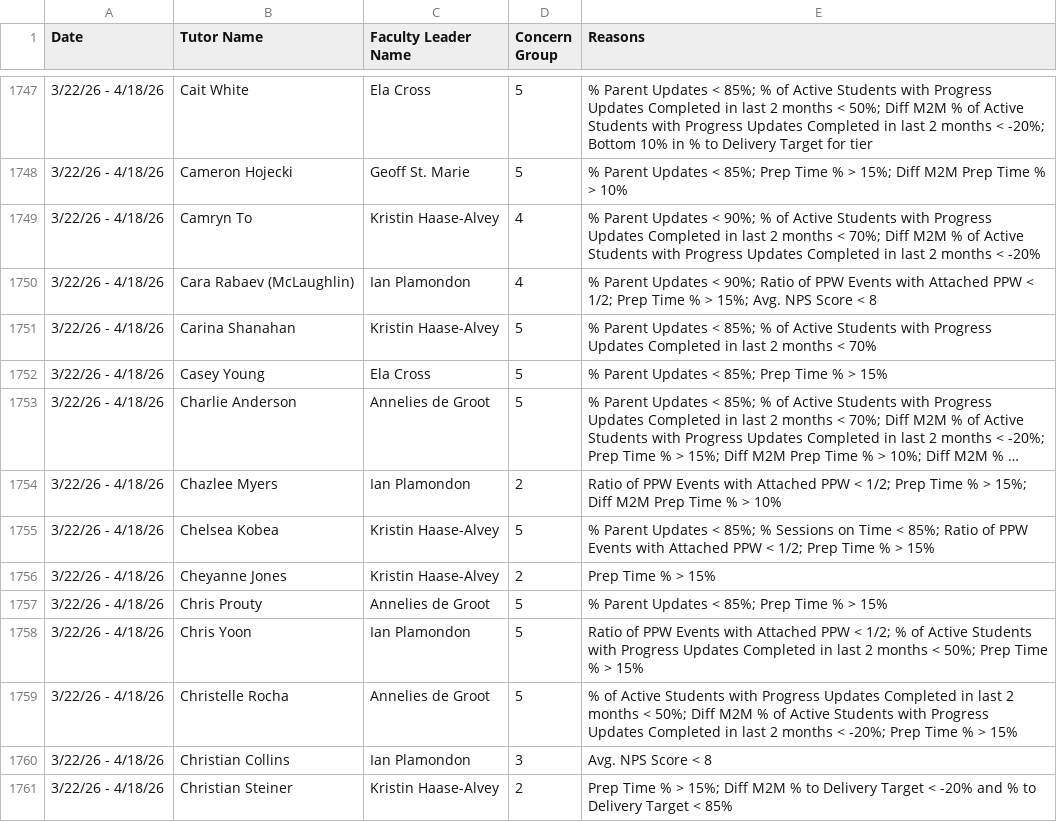
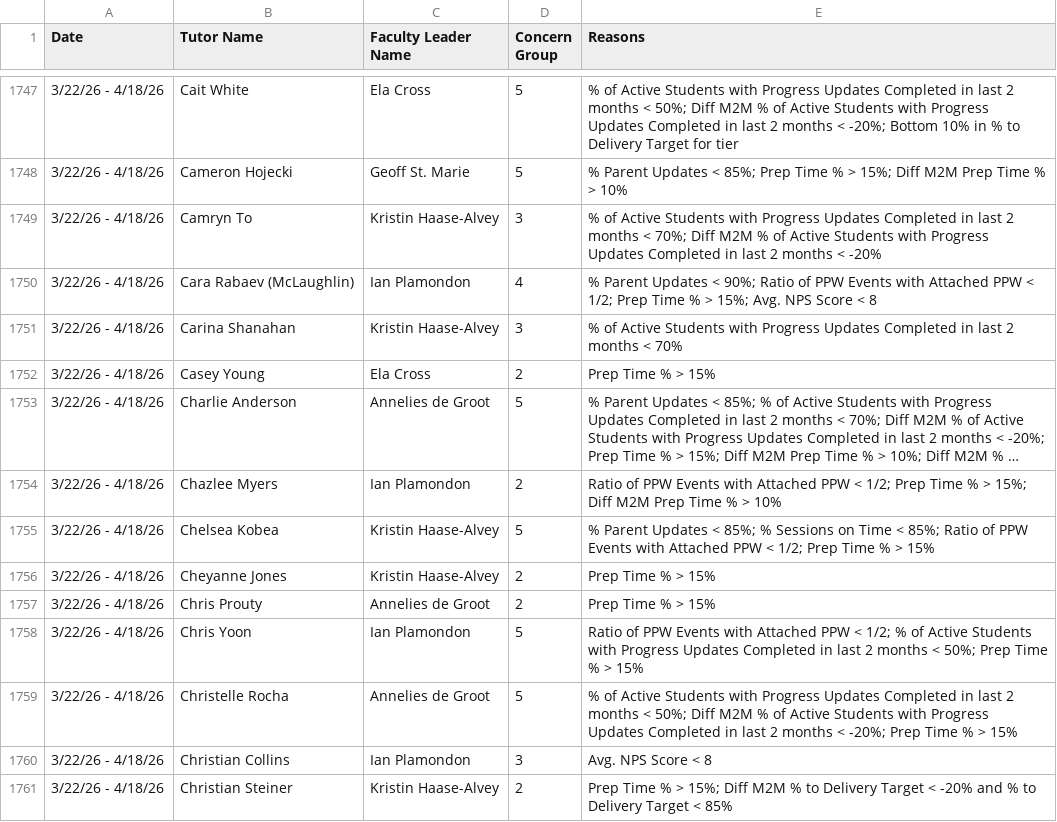
Before and after one commit to tharr950/FLDashboards, a CSV file: Tutor_Concerns.csv, drawn as a sheet; only a part is shown, gaps mark what is left out; long unchanged cells end in …; the diff covers the shown part only; the diff names each change by its address in the sheet, - before the commit and + after, or states it on an @@ line.

Commit message:
data: update December_Annual_Reviews.xlsx and Tutor_Concerns.csv

```diff
--- a/Tutor_Concerns.csv
+++ b/Tutor_Concerns.csv
-E1747 (Reasons): % Parent Updates < 85%; % of Active…
+E1747 (Reasons): % of Active…
-D1749 (Concern Group): 4
+D1749 (Concern Group): 3
-E1749 (Reasons): % Parent Updates < 90%; % of Active…
+E1749 (Reasons): % of Active…
-D1751 (Concern Group): 5
+D1751 (Concern Group): 3
-E1751 (Reasons): % Parent Updates < 85%; % of Active…
+E1751 (Reasons): % of Active…
-D1752 (Concern Group): 5
+D1752 (Concern Group): 2
-E1752 (Reasons): % Parent Updates < 85%; Prep Time % > 15%
+E1752 (Reasons): Prep Time % > 15%
-D1757 (Concern Group): 5
+D1757 (Concern Group): 2
-E1757 (Reasons): % Parent Updates < 85%; Prep Time % > 15%
+E1757 (Reasons): Prep Time % > 15%
```
Also changed, not shown: 163 edited cells elsewhere in this file, 1 other file.
